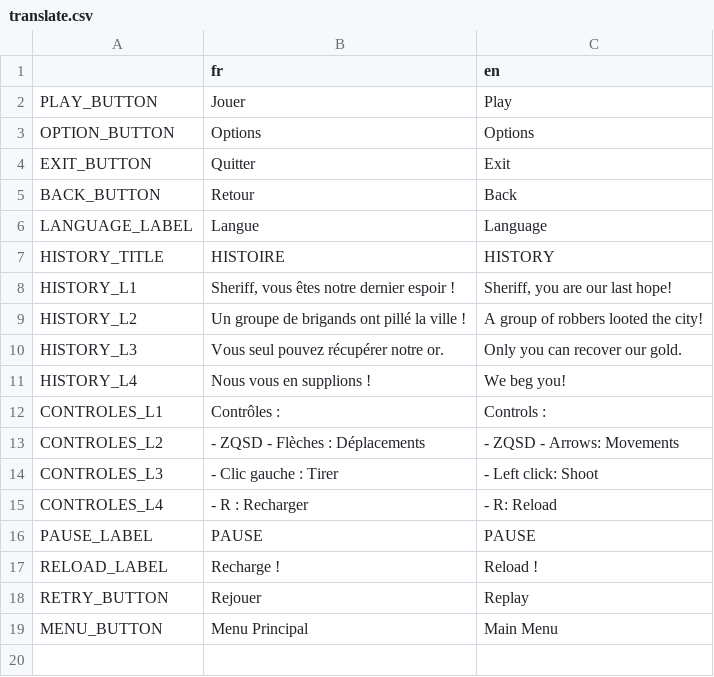
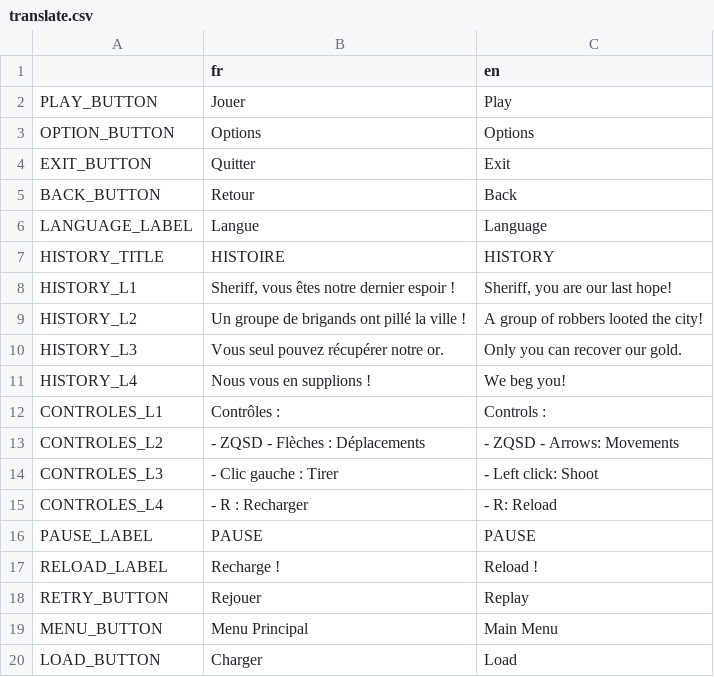
Before and after one commit to AlexisHuvier/Western-Running, a CSV file: Langages/translate.csv, drawn as a sheet; the diff names each change by its address in the sheet, - before the commit and + after, or states it on an @@ line.

```diff
--- a/Langages/translate.csv
+++ b/Langages/translate.csv
+row 20: LOAD_BUTTON | Charger | Load
```
Also changed, not shown: 7 other files.
